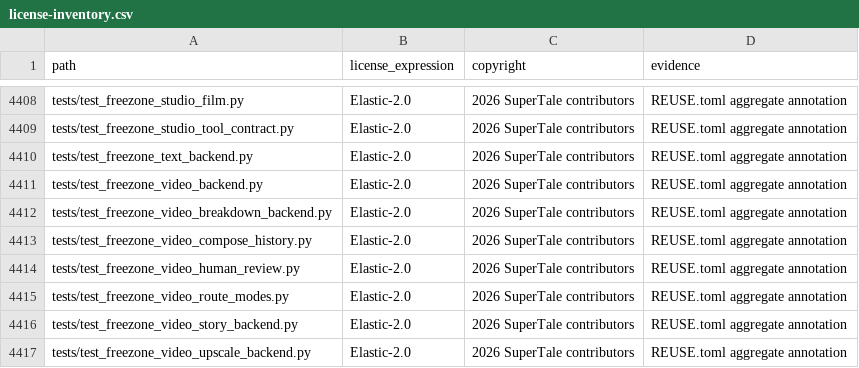
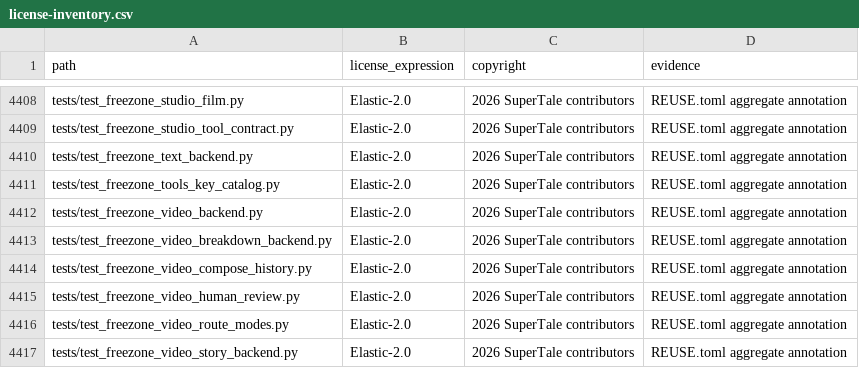
Before and after one commit to dramaclaw/dramaclaw, a CSV file: license-inventory.csv, drawn as a sheet; only a part is shown, gaps mark what is left out; the shorter side is filled out with more unchanged rows; the diff names each change by its address in the sheet, - before the commit and + after, or states it on an @@ line.

Commit message:
Use the agent key owner's catalog in Freezone tools in key mode
The Freezone tools MCP server ran workflow catalog code locally for
freezone_get_workflow_skill and the workflow plan, intent and patch
pre-checks. That code read Skills and Recipes for DRAMACLAW_USERNAME from
local files, so through the remote MCP relay every agent key saw the relay
user's saved catalog: a key could load another user's saved Skill, and its
own saved Skills were not found or failed the pre-check.

When an agent key is configured and no turn token is present, these tools
now read both catalog kinds from GET /api/v1/freezone/agent-config/{kind}
with the key's session, and run the local catalog code on that snapshot.
This covers freezone_get_workflow_skill, freezone_prepare_workflow_plan_draft,
freezone_prepare_workflow_draft, freezone_patch_workflow_draft, and the
draft-answer step of freezone_request_user_clarification. If the catalog
cannot be read the tool returns catalog_read_failed; there is no fallback to
local files. Without a key, or with a turn token, behaviour is unchanged.

Signed-off-by: handan <handanhhhy@gmail.com>

```diff
--- a/license-inventory.csv
+++ b/license-inventory.csv
+row 4411: tests/test_freezone_tools_key_catalog.py | Elastic-2.0 | 2026 SuperTale contributors | REUSE.toml aggregate annotation
```
Also changed, not shown: 4 other files.
